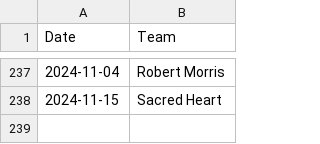
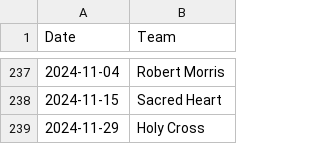
Before and after one commit to ankudovychm/collegehockey-macguffin, a CSV file: data/conf/Atlantic Hockeymacguffin.csv, drawn as a sheet; only a part is shown, gaps mark what is left out.

```diff
--- a/data/conf/Atlantic Hockeymacguffin.csv
+++ b/data/conf/Atlantic Hockeymacguffin.csv
@@ -238 +238,2 @@ Date,Team
 2024-11-15,Sacred Heart
+2024-11-29,Holy Cross
```
Also changed, not shown: data/ConfMcguffins.csv, data/conf/CCHAreverse-macguffin.csv, 4 other files.
